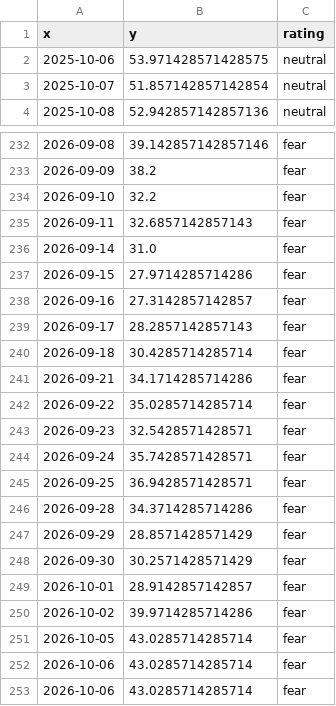
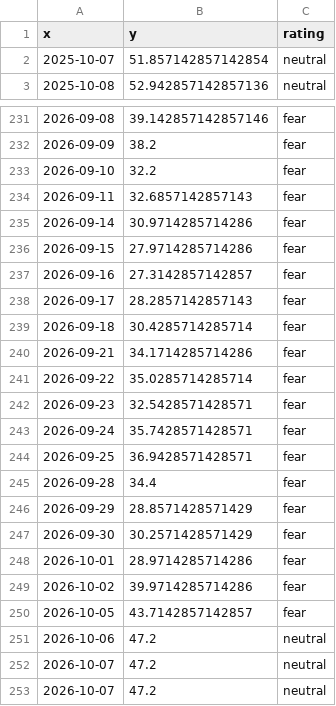
Before and after one commit to 1278943518/ndx-bubble-daily, a CSV file: bubble_data/fng_daily.csv, drawn as a sheet; only a part is shown, gaps mark what is left out.

```diff
--- a/bubble_data/fng_daily.csv
+++ b/bubble_data/fng_daily.csv
@@ -1,3 +1,2 @@
 x,y,rating
-2025-10-06,53.971428571428575,neutral
 2025-10-07,51.857142857142854,neutral
@@ -235,3 +234,3 @@ x,y,rating
 2026-09-11,32.6857142857143,fear
-2026-09-14,31.0,fear
+2026-09-14,30.9714285714286,fear
 2026-09-15,27.9714285714286,fear
@@ -245,9 +244,10 @@ x,y,rating
 2026-09-25,36.9428571428571,fear
-2026-09-28,34.3714285714286,fear
+2026-09-28,34.4,fear
 2026-09-29,28.8571428571429,fear
 2026-09-30,30.2571428571429,fear
-2026-10-01,28.9142857142857,fear
+2026-10-01,28.9714285714286,fear
 2026-10-02,39.9714285714286,fear
-2026-10-05,43.0285714285714,fear
-2026-10-06,43.0285714285714,fear
-2026-10-06,43.0285714285714,fear
+2026-10-05,43.7142857142857,fear
+2026-10-06,47.2,neutral
+2026-10-07,47.2,neutral
+2026-10-07,47.2,neutral
```
Also changed, not shown: bubble_data/cape_month.csv, bubble_data/inx_month.csv, 11 other files.
